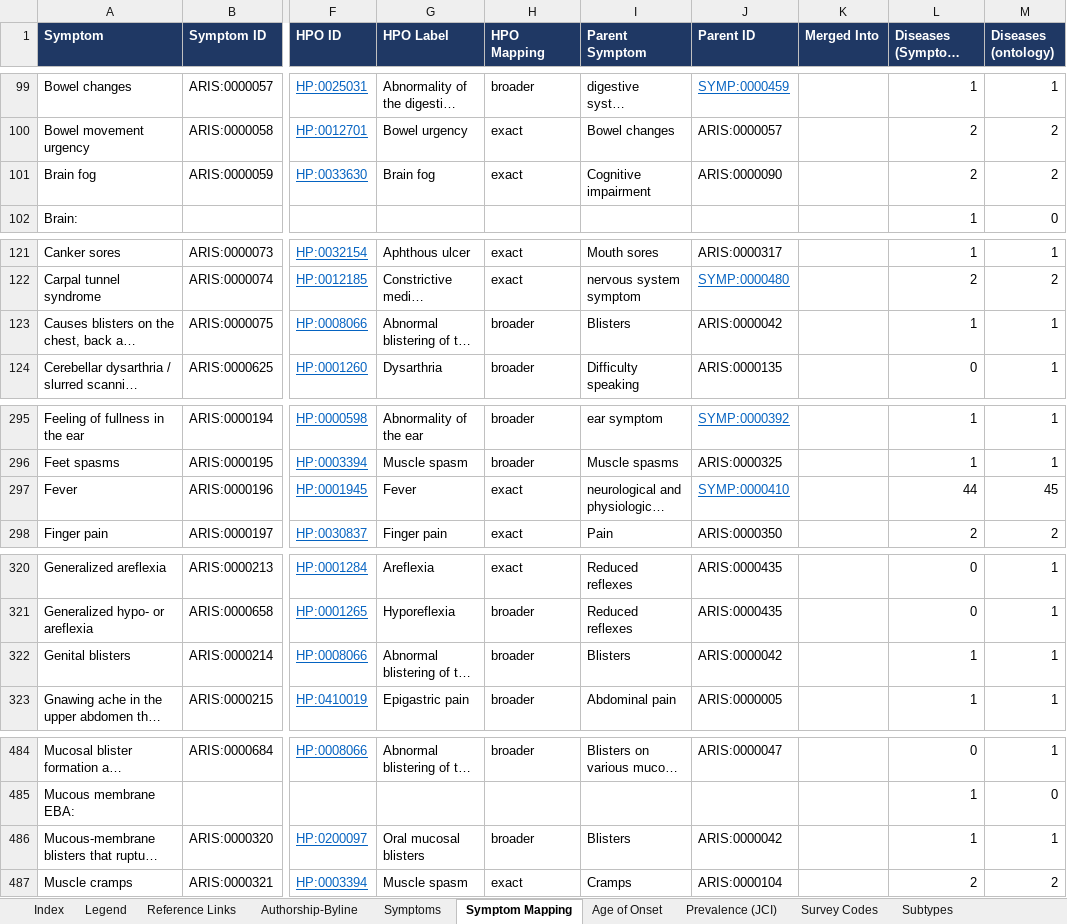
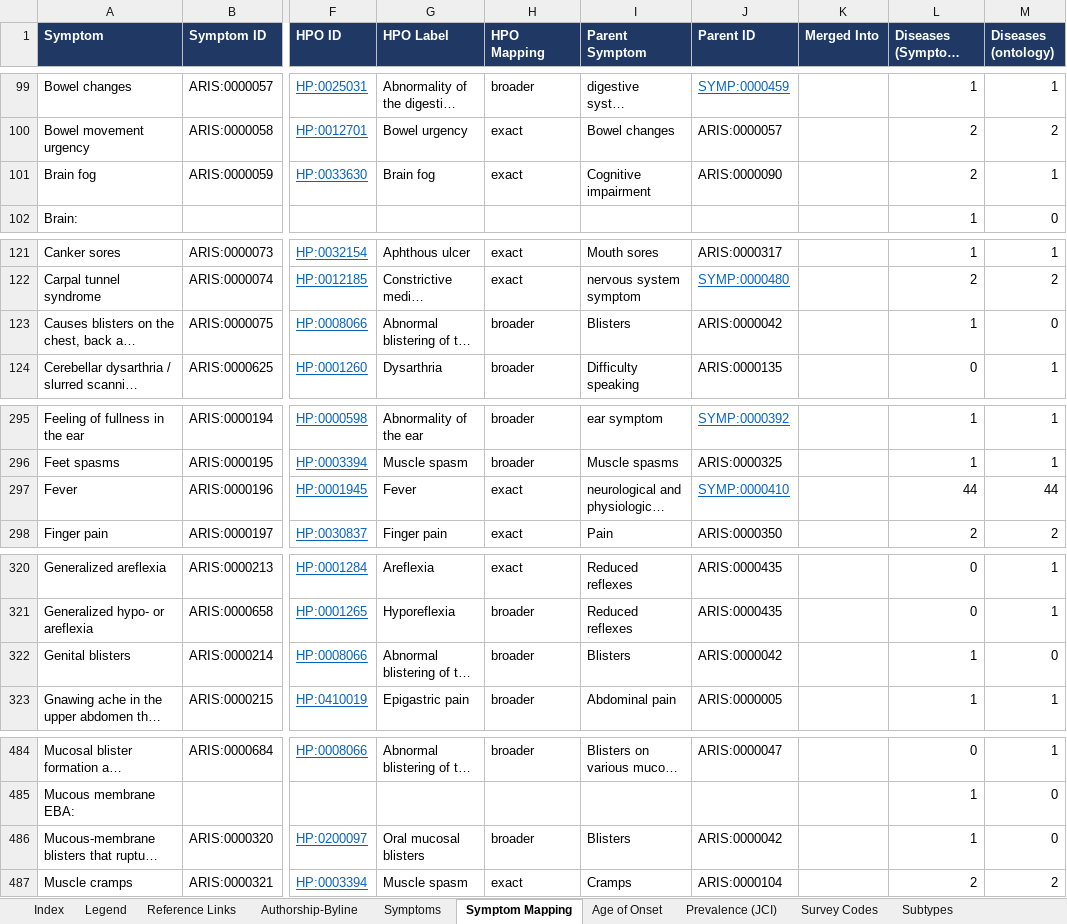
Before and after one commit to KrishnaTO/ARI, an Excel workbook: data/4-reports/4_Additional_Info_Index.xlsx, sheet Symptom Mapping, drawn as a sheet; only a part is shown, gaps mark what is left out; long unchanged cells end in …; values as stored, in another font and other column widths than the file's, no borders; the diff covers the shown part only; the diff names each change by its address in the sheet, - before the commit and + after, or states it on an @@ line.

```diff
--- a/data/4-reports/4_Additional_Info_Index.xlsx (sheet Symptom Mapping)
+++ b/data/4-reports/4_Additional_Info_Index.xlsx (sheet Symptom Mapping)
-M101 (Diseases (ontology)): 2
+M101 (Diseases (ontology)): 1
-M123 (Diseases (ontology)): 1
+M123 (Diseases (ontology)): 0
-M297 (Diseases (ontology)): 45
+M297 (Diseases (ontology)): 44
-M322 (Diseases (ontology)): 1
+M322 (Diseases (ontology)): 0
-M486 (Diseases (ontology)): 1
+M486 (Diseases (ontology)): 0
```
Also changed, not shown: 13 edited cells elsewhere in this sheet, data/4-reports/12_Research_Gaps.xlsx, 5 other files.
